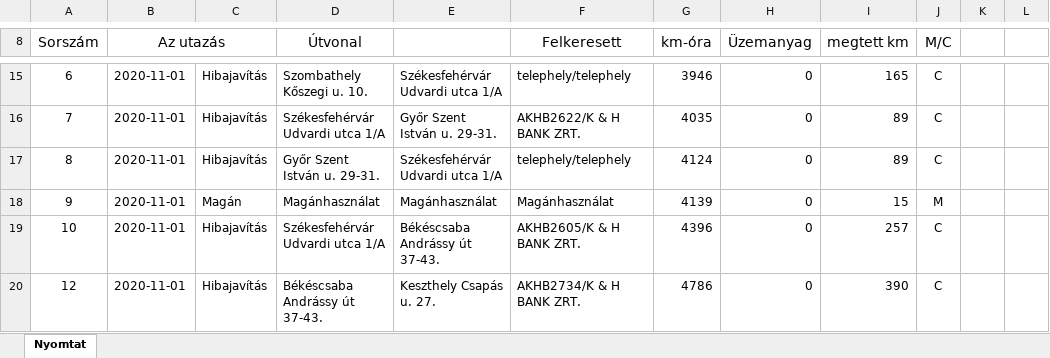
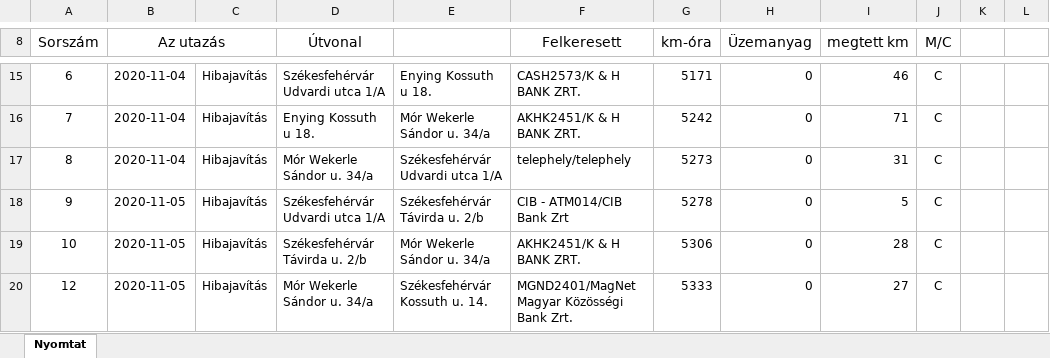
Before and after one commit to toketamas/UtnyilvantartoJava, an Excel workbook: 2020-11__Tőke_Tamás_SFX-576_gkelsz.xlsx, sheet Nyomtat, drawn as a sheet; only a part is shown, gaps mark what is left out; values as stored, in another font and other column widths than the file's, no borders; the diff covers the shown part only; the diff names each change by its address in the sheet, - before the commit and + after, or states it on an @@ line.

```diff
--- a/2020-11__Tőke_Tamás_SFX-576_gkelsz.xlsx (sheet Nyomtat)
+++ b/2020-11__Tőke_Tamás_SFX-576_gkelsz.xlsx (sheet Nyomtat)
-B15:B17 (Az utazás): 2020-11-01
+B15:B17 (Az utazás): 2020-11-04
-D15 (Útvonal): Szombathely Kőszegi u. 10.
+D15 (Útvonal): Székesfehérvár Udvardi utca 1/A
-E15: Székesfehérvár Udvardi utca 1/A
+E15: Enying Kossuth u 18.
-F15 (Felkeresett): telephely/telephely
+F15 (Felkeresett): CASH2573/K & H BANK ZRT.
-G15 (km-óra): 3946
+G15 (km-óra): 5171
-I15 (megtett km): 165
+I15 (megtett km): 46
-D16 (Útvonal): Székesfehérvár Udvardi utca 1/A
+D16 (Útvonal): Enying Kossuth u 18.
-E16: Győr Szent István u. 29-31.
+E16: Mór Wekerle Sándor u. 34/a
-F16 (Felkeresett): AKHB2622/K & H BANK ZRT.
+F16 (Felkeresett): AKHK2451/K & H BANK ZRT.
-G16 (km-óra): 4035
+G16 (km-óra): 5242
-I16 (megtett km): 89
+I16 (megtett km): 71
-D17 (Útvonal): Győr Szent István u. 29-31.
+D17 (Útvonal): Mór Wekerle Sándor u. 34/a
-G17 (km-óra): 4124
+G17 (km-óra): 5273
-I17 (megtett km): 89
+I17 (megtett km): 31
-B18:B20 (Az utazás): 2020-11-01
+B18:B20 (Az utazás): 2020-11-05
-C18: Magán
+C18: Hibajavítás
-D18 (Útvonal): Magánhasználat
+D18 (Útvonal): Székesfehérvár Udvardi utca 1/A
-E18: Magánhasználat
+E18: Székesfehérvár Távirda u. 2/b
-F18 (Felkeresett): Magánhasználat
+F18 (Felkeresett): CIB - ATM014/CIB Bank Zrt
-G18 (km-óra): 4139
+G18 (km-óra): 5278
-I18 (megtett km): 15
+I18 (megtett km): 5
-J18 (M/C): M
+J18 (M/C): C
-D19 (Útvonal): Székesfehérvár Udvardi utca 1/A
+D19 (Útvonal): Székesfehérvár Távirda u. 2/b
-E19: Békéscsaba Andrássy út 37-43.
+E19: Mór Wekerle Sándor u. 34/a
-F19 (Felkeresett): AKHB2605/K & H BANK ZRT.
+F19 (Felkeresett): AKHK2451/K & H BANK ZRT.
-G19 (km-óra): 4396
+G19 (km-óra): 5306
-I19 (megtett km): 257
+I19 (megtett km): 28
-D20 (Útvonal): Békéscsaba Andrássy út 37-43.
+D20 (Útvonal): Mór Wekerle Sándor u. 34/a
-E20: Keszthely Csapás u. 27.
+E20: Székesfehérvár Kossuth u. 14.
-F20 (Felkeresett): AKHB2734/K & H BANK ZRT.
+F20 (Felkeresett): MGND2401/MagNet Magyar Közösségi Bank Zrt.
-G20 (km-óra): 4786
+G20 (km-óra): 5333
-I20 (megtett km): 390
+I20 (megtett km): 27
```
Also changed, not shown: 534 edited cells elsewhere in this sheet, 12 other files.
